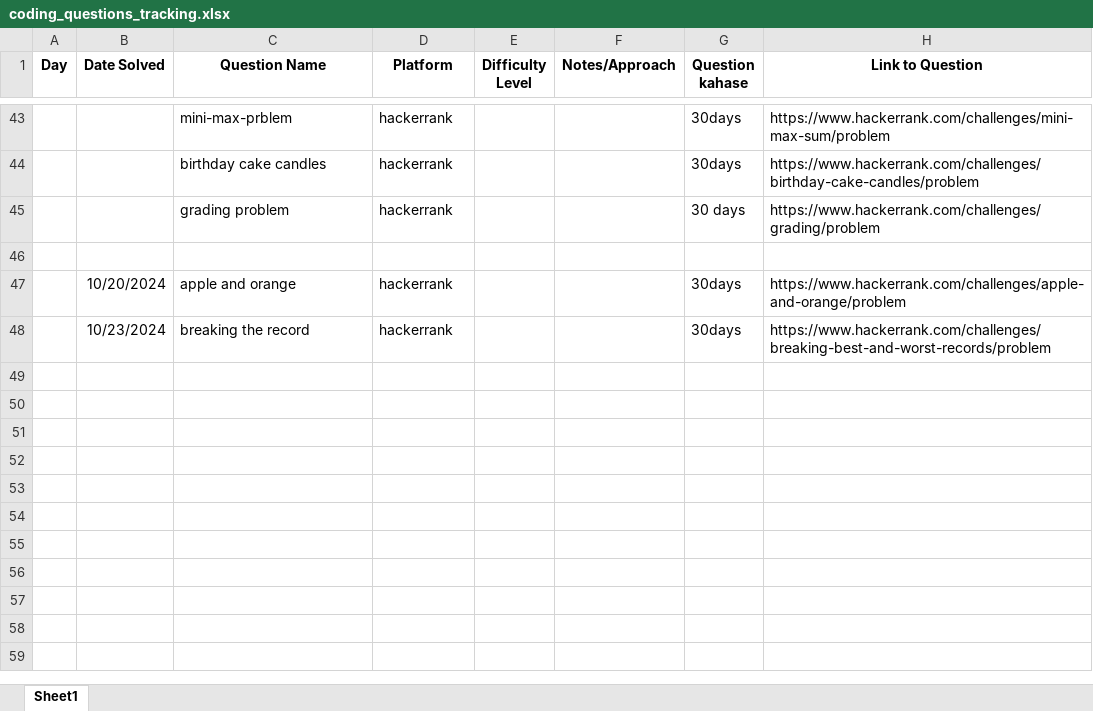
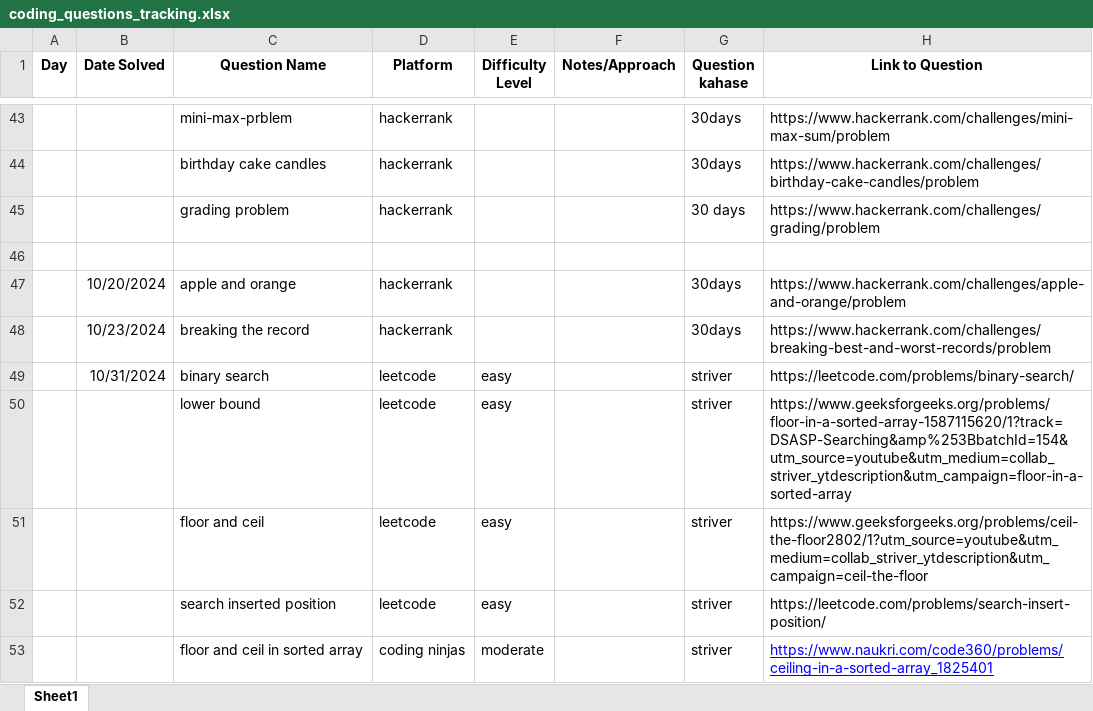
Before and after one commit to Shubham141102/Coding_Days, an Excel workbook: coding_questions_tracking.xlsx, sheet Sheet1, drawn as a sheet; only a part is shown, gaps mark what is left out; values as stored, in another font and other column widths than the file's, no borders; the diff names each change by its address in the sheet, - before the commit and + after, or states it on an @@ line.

```diff
--- a/coding_questions_tracking.xlsx (sheet Sheet1)
+++ b/coding_questions_tracking.xlsx (sheet Sheet1)
+row 49:  | 10/31/2024 | binary search | leetcode | easy |  | striver | https://leetcode.com/problems/binary-search/
+row 50:  |  | lower bound | leetcode | easy |  | striver | https://www.geeksforgeeks.org/problems/floor-in-a-sorted-array-1587115620/1?track=DSASP-Searching&amp%253BbatchId=154&utm_source=youtube&utm_medium=collab_striver_ytdescription&utm_campaign=floor-in-a-sorted-array
+row 51:  |  | floor and ceil | leetcode | easy |  | striver | https://www.geeksforgeeks.org/problems/ceil-the-floor2802/1?utm_source=youtube&utm_medium=collab_striver_ytdescription&utm_campaign=ceil-the-floor
+row 52:  |  | search inserted position | leetcode | easy |  | striver | https://leetcode.com/problems/search-insert-position/
+row 53:  |  | floor and ceil in sorted array | coding ninjas | moderate |  | striver | https://www.naukri.com/code360/problems/ceiling-in-a-sorted-array_1825401
```
Also changed, not shown: 1 other file.
